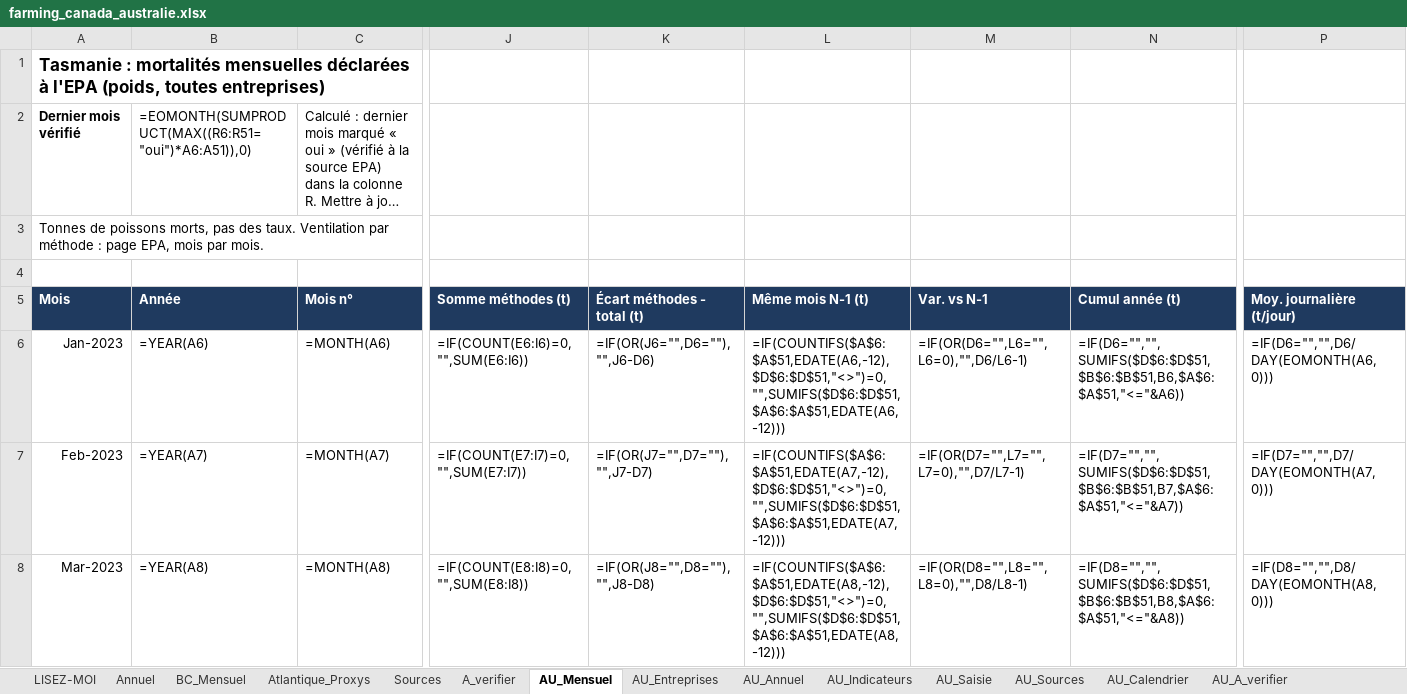
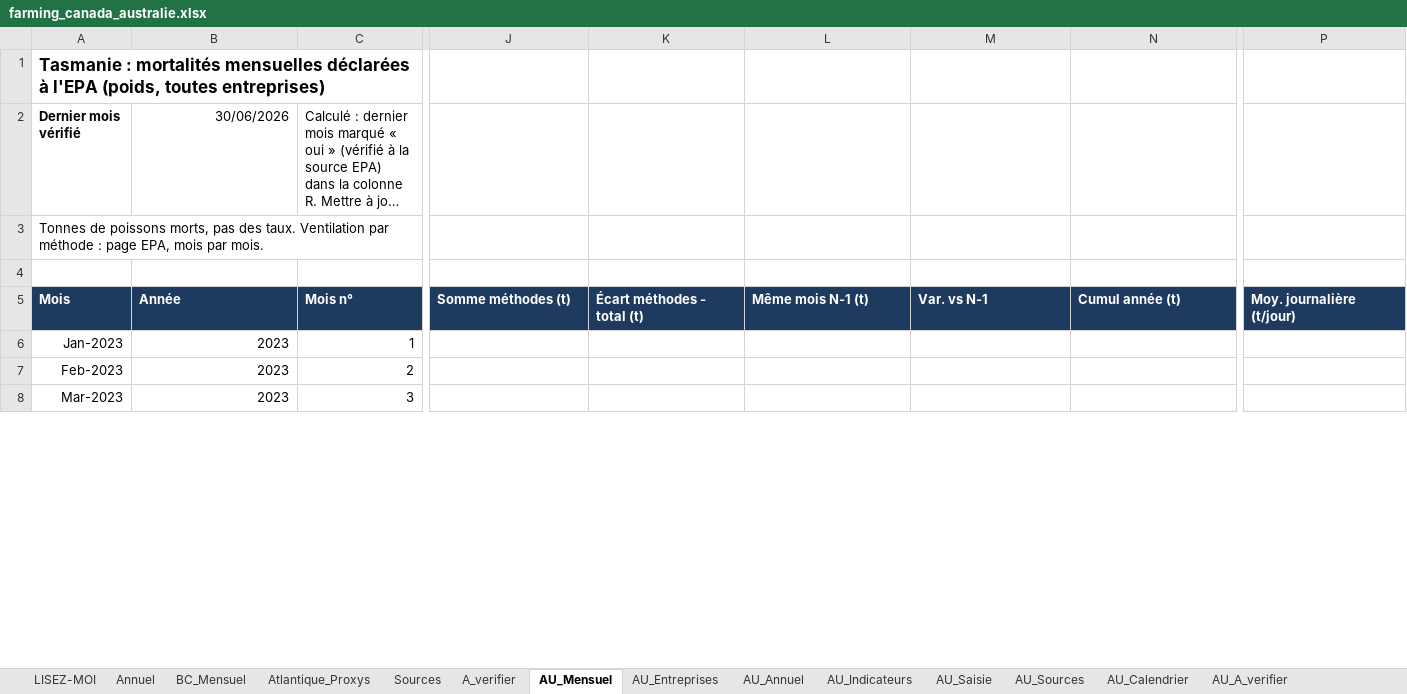
Before and after one commit to EmileviardotFO/saumon, an Excel workbook: farming/farming_canada_australie.xlsx, sheet AU_Mensuel, drawn as a sheet; only a part is shown, gaps mark what is left out; long unchanged cells end in …; values as stored, in another font and other column widths than the file's, no borders; formulas without a stored value are shown as written; the diff covers the shown part only; the diff names each change by its address in the sheet, - before the commit and + after, or states it on an @@ line.

```diff
--- a/farming/farming_canada_australie.xlsx (sheet AU_Mensuel)
+++ b/farming/farming_canada_australie.xlsx (sheet AU_Mensuel)
-B2 (Année): =EOMONTH(SUMPRODUCT(MAX((R6:R51="oui")*A6:A51)),0)
+B2 (Année): 30/06/2026
-B6 (Année): =YEAR(A6)
+B6 (Année): 2023
-C6 (Mois n°): =MONTH(A6)
+C6 (Mois n°): 1
-J6 (Somme méthodes (t)): =IF(COUNT(E6:I6)=0,"",SUM(E6:I6))
+J6 (Somme méthodes (t)): (empty)
-K6 (Écart méthodes - total (t)): =IF(OR(J6="",D6=""),"",J6-D6)
+K6 (Écart méthodes - total (t)): (empty)
-L6 (Même mois N-1 (t)): =IF(COUNTIFS($A$6:$A$51,EDATE(A6,-12),$D$6:$D$51,"<>")=0,"",SUMIFS($D$6:$D$51,$A$6:$A$51,EDATE(A6,-12)))
+L6 (Même mois N-1 (t)): (empty)
-M6 (Var. vs N-1): =IF(OR(D6="",L6="",L6=0),"",D6/L6-1)
+M6 (Var. vs N-1): (empty)
-N6 (Cumul année (t)): =IF(D6="","",SUMIFS($D$6:$D$51,$B$6:$B$51,B6,$A$6:$A$51,"<="&A6))
+N6 (Cumul année (t)): (empty)
-P6 (Moy. journalière (t/jour)): =IF(D6="","",D6/DAY(EOMONTH(A6,0)))
+P6 (Moy. journalière (t/jour)): (empty)
-B7 (Année): =YEAR(A7)
+B7 (Année): 2023
-C7 (Mois n°): =MONTH(A7)
+C7 (Mois n°): 2
-J7 (Somme méthodes (t)): =IF(COUNT(E7:I7)=0,"",SUM(E7:I7))
+J7 (Somme méthodes (t)): (empty)
-K7 (Écart méthodes - total (t)): =IF(OR(J7="",D7=""),"",J7-D7)
+K7 (Écart méthodes - total (t)): (empty)
-L7 (Même mois N-1 (t)): =IF(COUNTIFS($A$6:$A$51,EDATE(A7,-12),$D$6:$D$51,"<>")=0,"",SUMIFS($D$6:$D$51,$A$6:$A$51,EDATE(A7,-12)))
+L7 (Même mois N-1 (t)): (empty)
-M7 (Var. vs N-1): =IF(OR(D7="",L7="",L7=0),"",D7/L7-1)
+M7 (Var. vs N-1): (empty)
-N7 (Cumul année (t)): =IF(D7="","",SUMIFS($D$6:$D$51,$B$6:$B$51,B7,$A$6:$A$51,"<="&A7))
+N7 (Cumul année (t)): (empty)
-P7 (Moy. journalière (t/jour)): =IF(D7="","",D7/DAY(EOMONTH(A7,0)))
+P7 (Moy. journalière (t/jour)): (empty)
-B8 (Année): =YEAR(A8)
+B8 (Année): 2023
-C8 (Mois n°): =MONTH(A8)
+C8 (Mois n°): 3
-J8 (Somme méthodes (t)): =IF(COUNT(E8:I8)=0,"",SUM(E8:I8))
+J8 (Somme méthodes (t)): (empty)
-K8 (Écart méthodes - total (t)): =IF(OR(J8="",D8=""),"",J8-D8)
+K8 (Écart méthodes - total (t)): (empty)
-L8 (Même mois N-1 (t)): =IF(COUNTIFS($A$6:$A$51,EDATE(A8,-12),$D$6:$D$51,"<>")=0,"",SUMIFS($D$6:$D$51,$A$6:$A$51,EDATE(A8,-12)))
+L8 (Même mois N-1 (t)): (empty)
-M8 (Var. vs N-1): =IF(OR(D8="",L8="",L8=0),"",D8/L8-1)
+M8 (Var. vs N-1): (empty)
-N8 (Cumul année (t)): =IF(D8="","",SUMIFS($D$6:$D$51,$B$6:$B$51,B8,$A$6:$A$51,"<="&A8))
+N8 (Cumul année (t)): (empty)
-P8 (Moy. journalière (t/jour)): =IF(D8="","",D8/DAY(EOMONTH(A8,0)))
+P8 (Moy. journalière (t/jour)): (empty)
```
Also changed, not shown: 493 edited cells and cell formats elsewhere in this sheet, sheet BC_Mensuel, sheet AU_Entreprises, sheet Annuel, sheet AU_Annuel, sheet AU_Calendrier, sheet A_verifier, charts or pictures, 33 other files.
